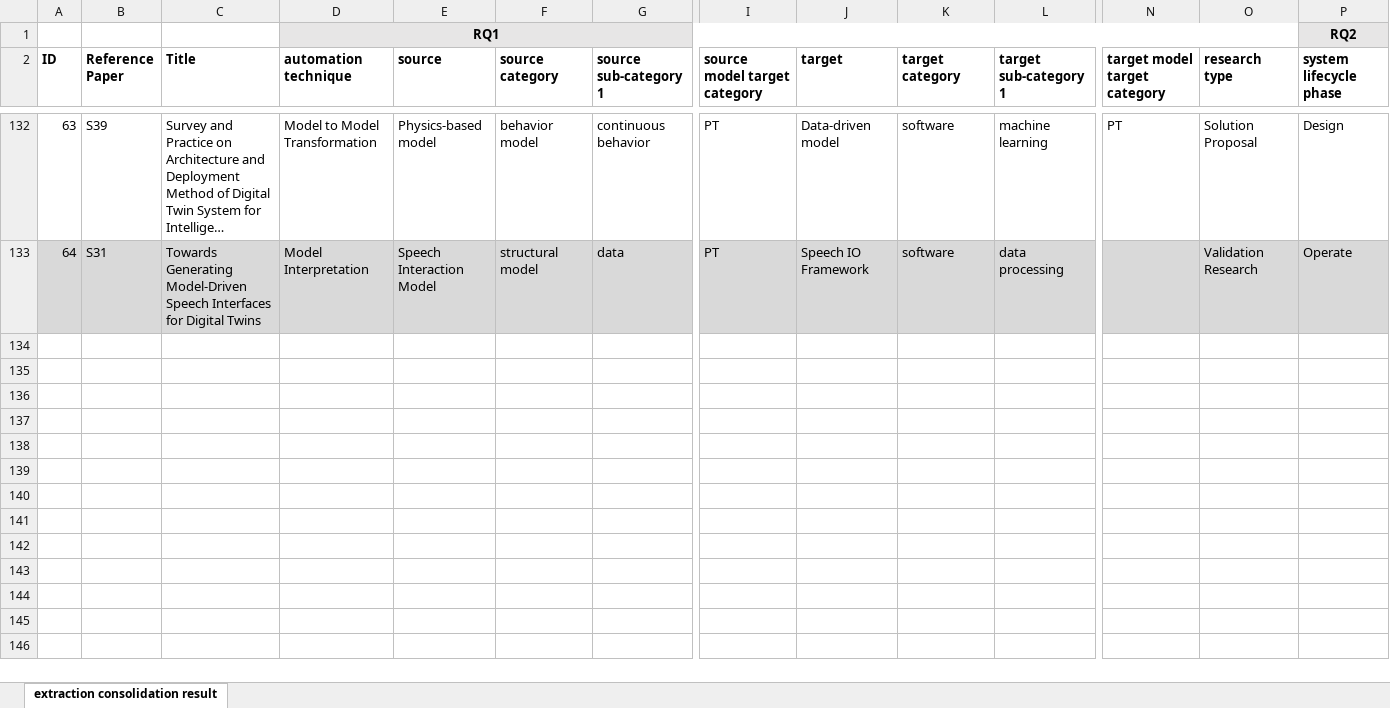
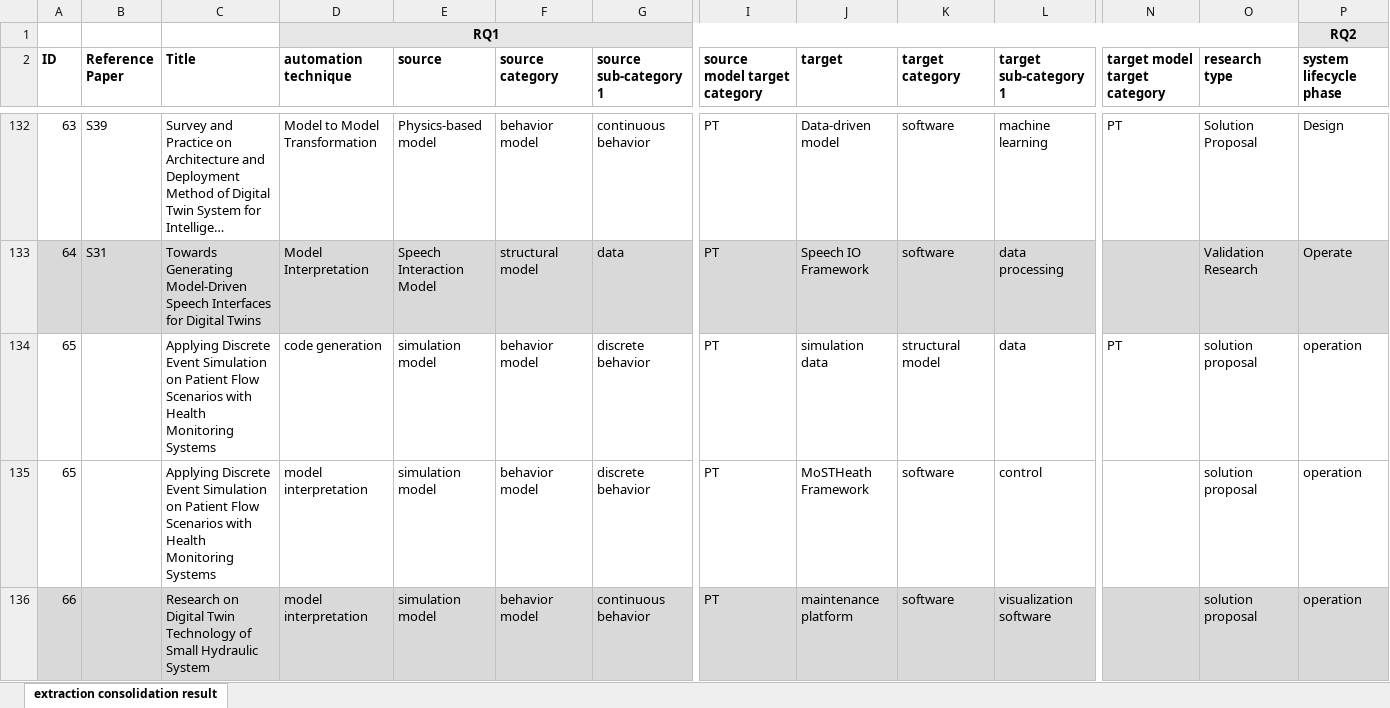
Before and after one commit to cdl-mint/mde4dts, an Excel workbook: 03 extraction consolidation results.xlsx, sheet extraction consolidation result, drawn as a sheet; only a part is shown, gaps mark what is left out; long unchanged cells end in …; values as stored, in another font and other column widths than the file's, no borders; rows hold the shown columns only; the diff names each change by its address in the sheet, - before the commit and + after, or states it on an @@ line.

```diff
--- a/03 extraction consolidation results.xlsx (sheet extraction consolidation result)
+++ b/03 extraction consolidation results.xlsx (sheet extraction consolidation result)
+row 134: 65 |  | Applying Discrete Event Simulation on Patient Flow Scenarios with Health Monitoring Systems | code generation | simulation model | behavior model | discrete behavior | PT | simulation data | structural model | data | PT | solution proposal | operation
+row 135: 65 |  | Applying Discrete Event Simulation on Patient Flow Scenarios with Health Monitoring Systems | model interpretation | simulation model | behavior model | discrete behavior | PT | MoSTHeath Framework | software | control |  | solution proposal | operation
+row 136: 66 |  | Research on Digital Twin Technology of Small Hydraulic System | model interpretation | simulation model | behavior model | continuous behavior | PT | maintenance platform | software | visualization software |  | solution proposal | operation
```
Also changed, not shown: 01 screening results.xlsx, 02 detailed reviewing results.xlsx, 2 other files.
